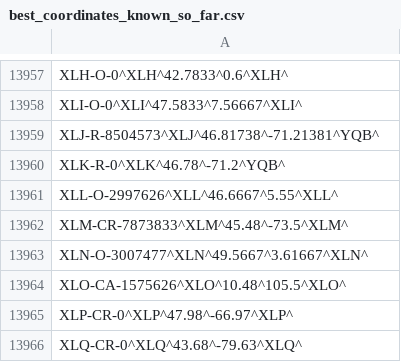
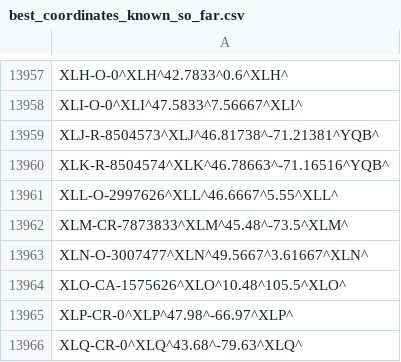
Before and after one commit to opentraveldata/optd, a CSV file: refdata/ORI/best_coordinates_known_so_far.csv, drawn as a sheet; only a part is shown, gaps mark what is left out.

Commit message:
[RefData][ORI] Integrated the latest updates from Geonames. Fixed the coordinates of a few Canadian railway stations.

```diff
--- a/refdata/ORI/best_coordinates_known_so_far.csv
+++ b/refdata/ORI/best_coordinates_known_so_far.csv
@@ -13959,3 +13959,3 @@ XLI-O-0^XLI^47.5833^7.56667^XLI^
 XLJ-R-8504573^XLJ^46.81738^-71.21381^YQB^
-XLK-R-0^XLK^46.78^-71.2^YQB^
+XLK-R-8504574^XLK^46.78663^-71.16516^YQB^
 XLL-O-2997626^XLL^46.6667^5.55^XLL^
```
